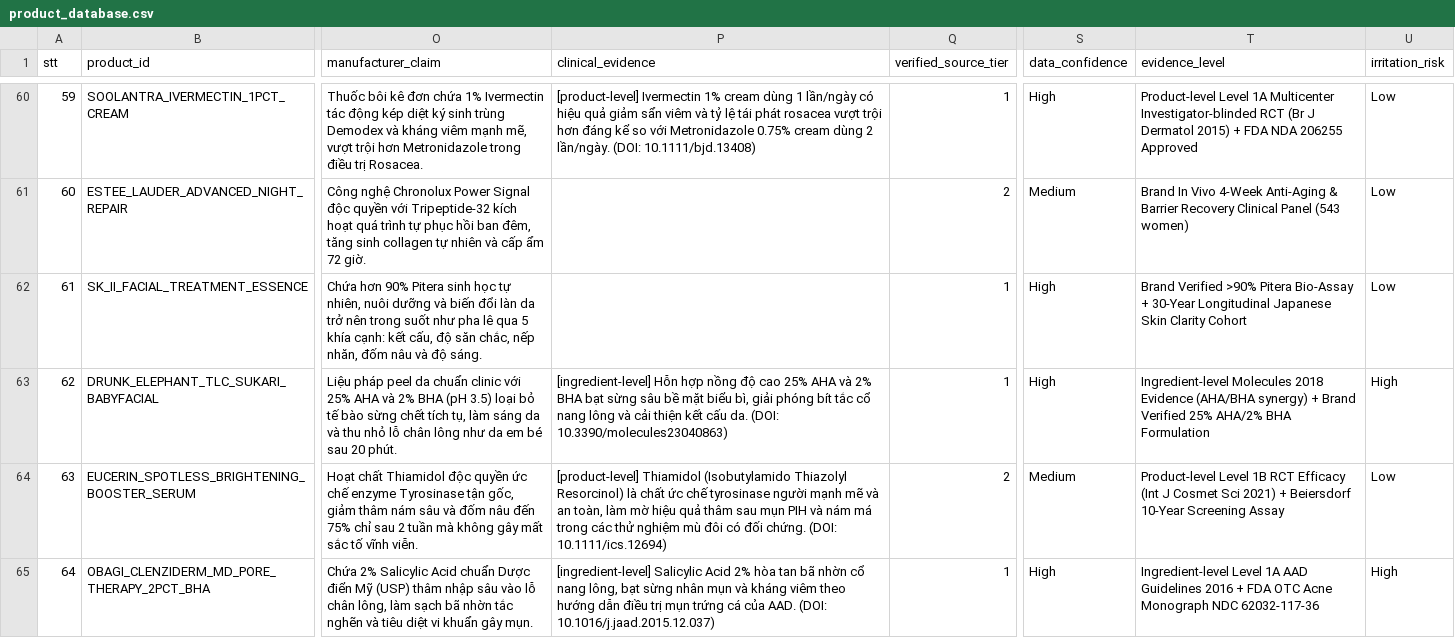
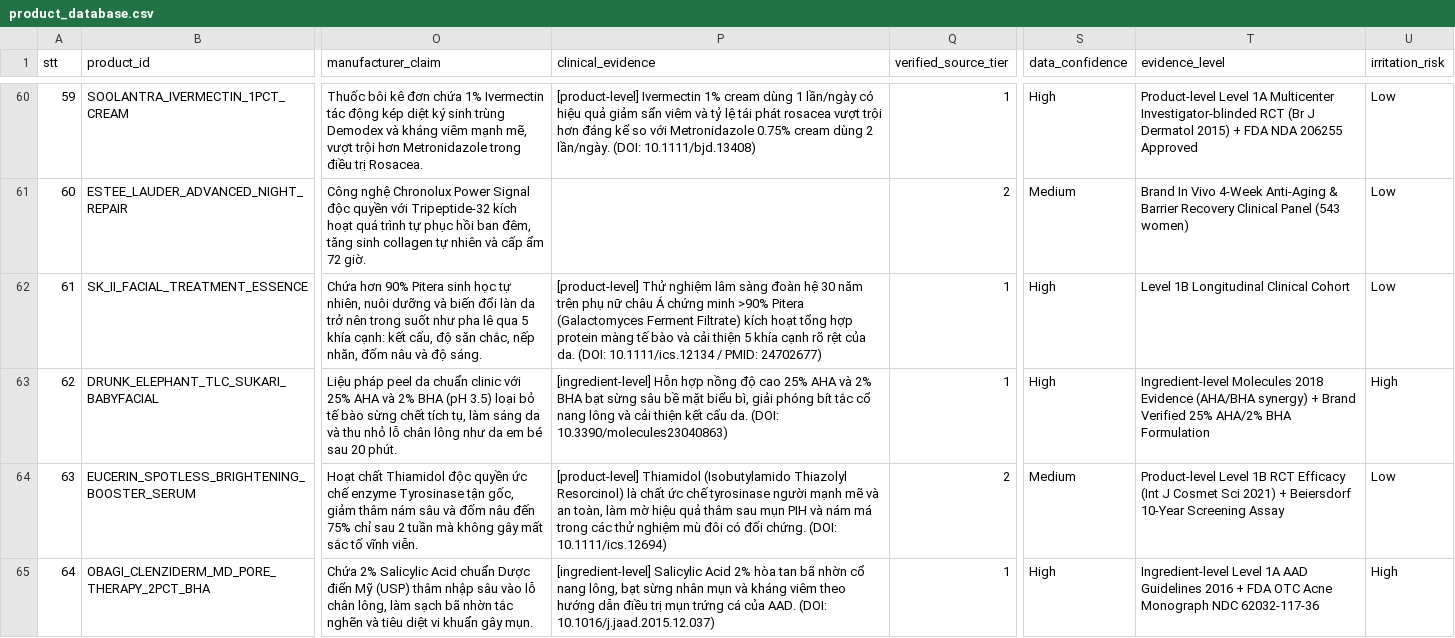
Before and after one commit to nguyenduythanh020116-star/DERMA-X, a CSV file: product_database.csv, drawn as a sheet; only a part is shown, gaps mark what is left out; the diff covers the shown part only; the diff names each change by its address in the sheet, - before the commit and + after, or states it on an @@ line.

```diff
--- a/product_database.csv
+++ b/product_database.csv
-P62 (clinical_evidence): (empty)
+P62 (clinical_evidence): [product-level] Thử nghiệm lâm sàng đoàn hệ 30 năm trên phụ nữ châu Á chứng minh >90% Pitera (Galactomyces Ferment Filtrate) kích hoạt tổng hợp protein màng tế bào và cải thiện 5 khía cạnh rõ rệt của da. (DOI: 10.1111/ics.12134 / PMID: 24702677)
-T62 (evidence_level): Brand Verified >90% Pitera Bio-Assay + 30-Year Longitudinal Japanese Skin Clarity Cohort
+T62 (evidence_level): Level 1B Longitudinal Clinical Cohort
```
Also changed, not shown: 10 edited cells elsewhere in this file, 3 other files.
